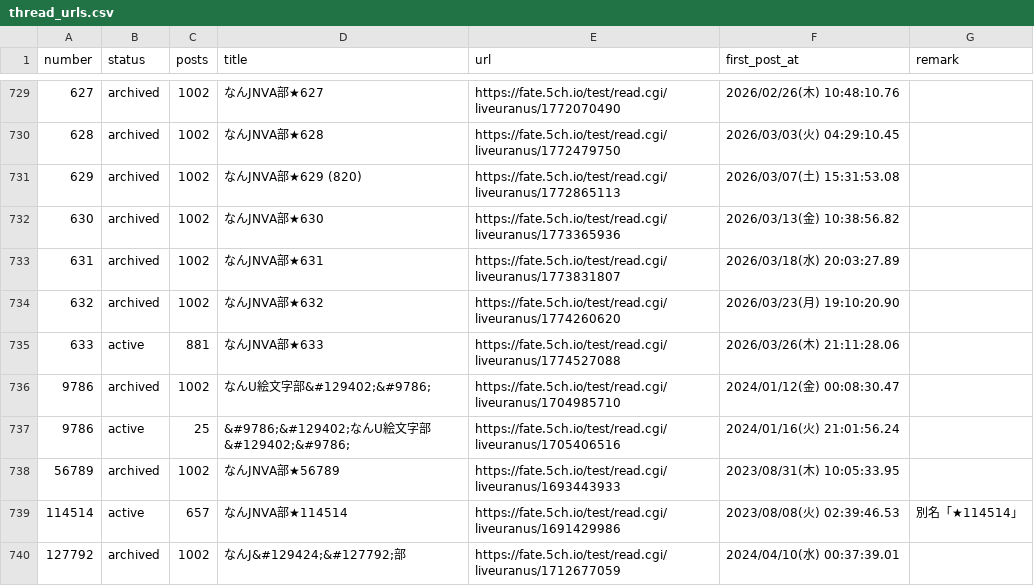
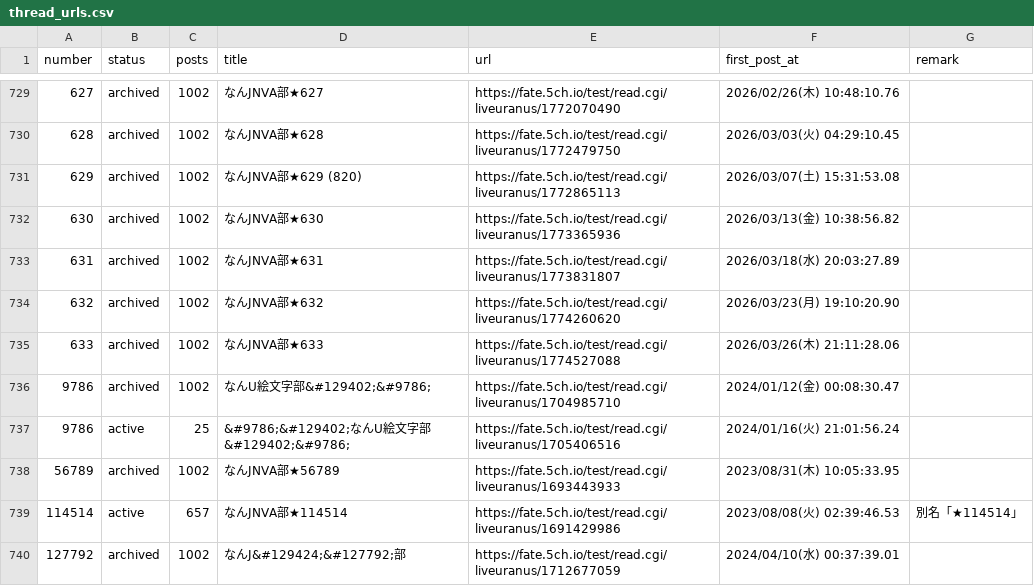
Before and after one commit to aka7774/nai_ch_wiki, a CSV file: thread_back_up/thread_urls.csv, drawn as a sheet; only a part is shown, gaps mark what is left out.

```diff
--- a/thread_back_up/thread_urls.csv
+++ b/thread_back_up/thread_urls.csv
@@ -734,3 +734,3 @@ number,status,posts,title,url,first_post_at,remark
 632,archived,1002,なんJNVA部★632,https://fate.5ch.io/test/read.cgi/liveuranus/1774260620,2026/03/23(月) 19:10:20.90,
-633,active,881,なんJNVA部★633,https://fate.5ch.io/test/read.cgi/liveuranus/1774527088,2026/03/26(木) 21:11:28.06,
+633,archived,1002,なんJNVA部★633,https://fate.5ch.io/test/read.cgi/liveuranus/1774527088,2026/03/26(木) 21:11:28.06,
 9786,archived,1002,なんU絵文字部&#129402;&#9786;,https://fate.5ch.io/test/read.cgi/liveuranus/1704985710,2024/01/12(金) 00:08:30.47,
```
Also changed, not shown: 53 other files.
